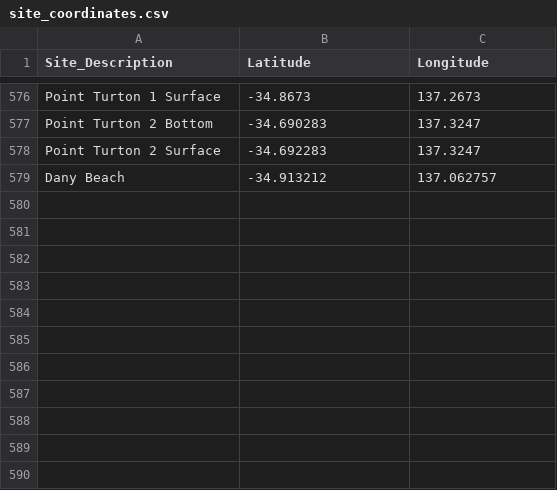
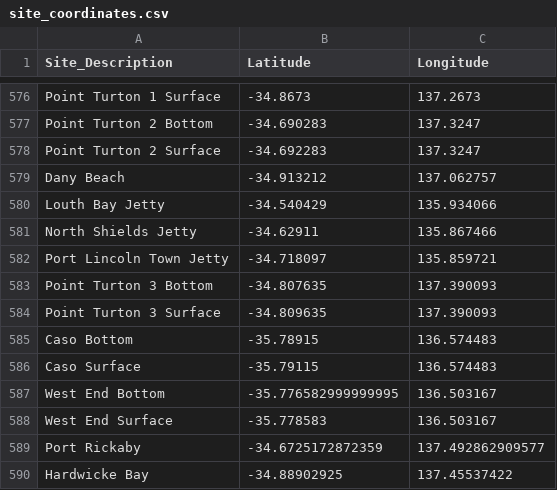
Before and after one commit to LukeMosley/SA_Algal_Bloom, a CSV file: site_coordinates.csv, drawn as a sheet; only a part is shown, gaps mark what is left out.

Commit message:
Add files via upload

```diff
--- a/site_coordinates.csv
+++ b/site_coordinates.csv
@@ -582 +582,12 @@ Point Turton 2 Surface,-34.692283,137.3247
 Dany Beach,-34.913212,137.062757
+Louth Bay Jetty,-34.540429,135.934066
+North Shields Jetty,-34.62911,135.867466
+Port Lincoln Town Jetty,-34.718097,135.859721
+Point Turton 3 Bottom,-34.807635,137.390093
+Point Turton 3 Surface,-34.809635,137.390093
+Caso Bottom,-35.78915,136.574483
+Caso Surface,-35.79115,136.574483
+West End Bottom,-35.776582999999995,136.503167
+West End Surface,-35.778583,136.503167
+Port Rickaby,-34.6725172872359,137.492862909577
+Hardwicke Bay,-34.88902925,137.45537422
```
